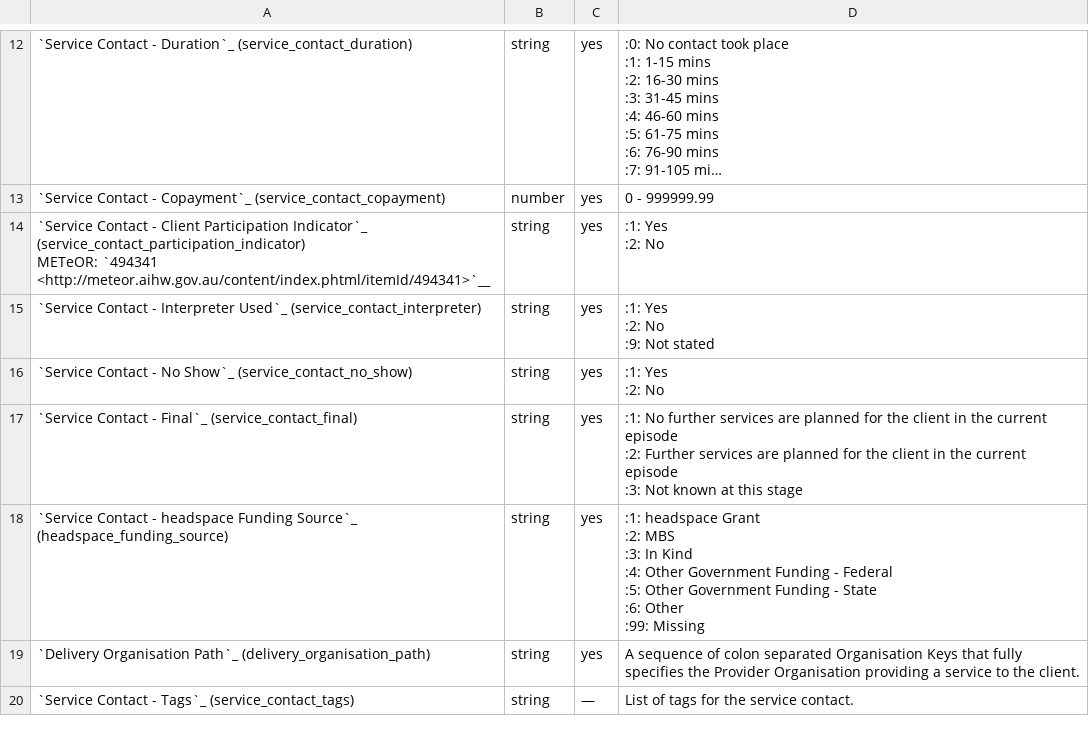
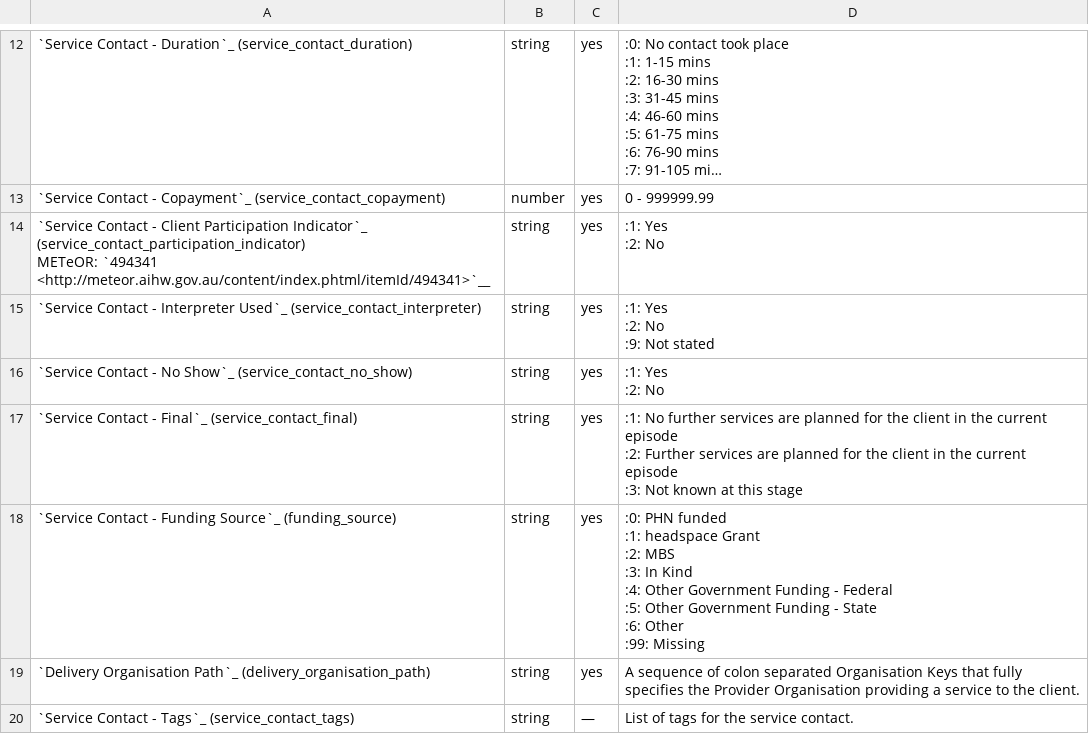
Before and after one commit to logicly-au/pmhc-mds-spec-headspace, a CSV file: doc/data-specification/record/service-contact.csv, drawn as a sheet; only a part is shown, gaps mark what is left out; long unchanged cells end in ….

```diff
--- a/doc/data-specification/record/service-contact.csv
+++ b/doc/data-specification/record/service-contact.csv
@@ -104,11 +104,12 @@ METeOR: `494341 <http://meteor.aihw.gov.au/content/index.phtml/itemId/494341>`__
 :3: Not known at this stage"
-"`Service Contact - headspace Funding Source`_ (headspace_funding_source)
-
-",string,yes,":1: headspace Grant
-:2: MBS
-:3: In Kind
-:4: Other Government Funding - Federal
-:5: Other Government Funding - State
-:6: Other
-:99: Missing"
+"`Service Contact - Funding Source`_ (funding_source)
+
+",string,yes,":0: PHN funded
+:1: headspace Grant
+:2: MBS
+:3: In Kind
+:4: Other Government Funding - Federal
+:5: Other Government Funding - State
+:6: Other
+:99: Missing"
 "`Delivery Organisation Path`_ (delivery_organisation_path)
```
Also changed, not shown: doc/data-specification/summary-table.csv, 14 other files.
